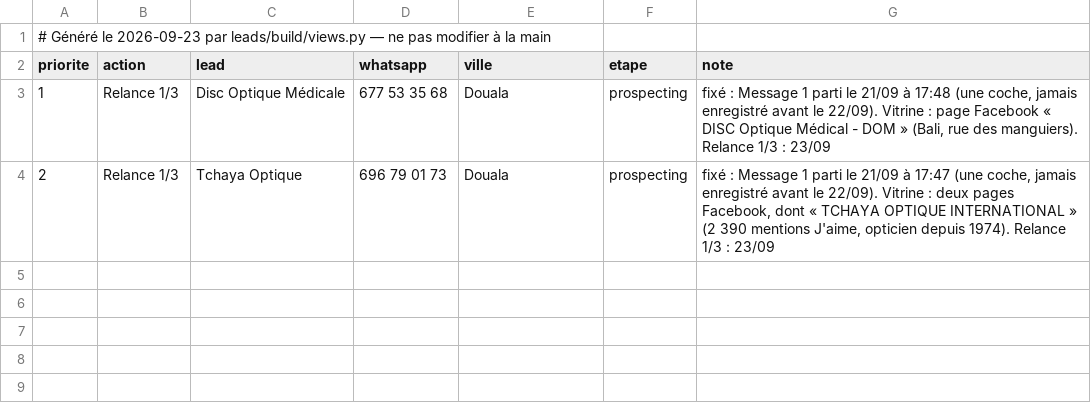
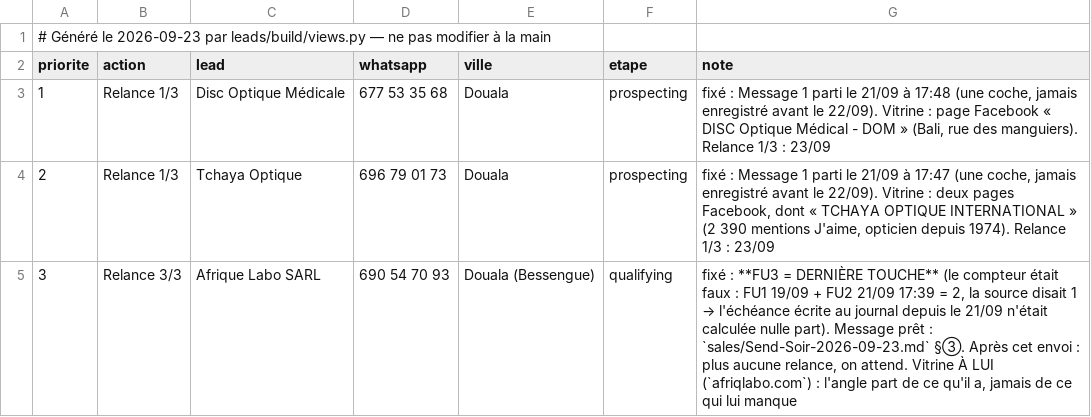
Before and after one commit to AKWOKING/AMK, a CSV file: leads/Daily-Plan.csv, drawn as a sheet; the diff names each change by its address in the sheet, - before the commit and + after, or states it on an @@ line.

Commit message:
envois du soir : trois messages prêts, dont une action que le plan n'affichait pas
Le plan du jour montrait 2 lignes, il y en a 3. AFRIQUE LABO avait reçu sa FU2 le
21/09 17:39 — le journal disait follow_ups_sent 1 → 2 et fixait « FU3 mer 23/09 max » —
mais la source était restée à 1 : le calcul M+4 croyait l'échéance pas due, et l'action
n'existait que dans la prose. Corrigé à la source ET inscrit au RELANCE_A_JOUR, parce
qu'un calcul ne peut pas inventer une décision humaine.

sales/Send-Soir-2026-09-23.md — trois messages, une seule demande chacun, aucune
affirmation non vérifiée, et pour chacun ce qu'il ne faut pas écrire :
- Disc Optique Médicale (677 53 35 68) relance 1/3, l'angle du rendez-vous ;
- Tchaya Optique (696 79 01 73) relance 1/3 — jamais « vous n'existez pas en ligne », il a
  deux pages Facebook à 2 390 mentions J'aime ;
- Afrique Labo (690 54 70 93) FU3 = dernière touche, l'angle part de son site à lui.

Rien n'est envoyé d'ici : King envoie, je consigne dans le même tour (table des mouvements
CRM incluse dans le fichier). Plan régénéré : Relance 1/3 Disc · Relance 1/3 Tchaya ·
Relance 3/3 Afrique Labo.

Co-authored-by: arena-agent <297053741+arena-agent@users.noreply.github.com>

```diff
--- a/leads/Daily-Plan.csv
+++ b/leads/Daily-Plan.csv
+row 5: 3 | Relance 3/3 | Afrique Labo SARL | 690 54 70 93 | Douala (Bessengue) | qualifying | fixé : **FU3 = DERNIÈRE TOUCHE** (le compteur était faux : FU1 19/09 + FU2 21/09 17:39 = 2, la source disait 1 → l'échéance écrite au journal depuis le 21/09 n'était calculée nulle part). Message prêt : `sales/Send-Soir-2026-09-23.md` §③. Après cet envoi : plus aucune relance, on attend. Vitrine À LUI (`afriqlabo.com`) : l'angle part de ce qu'il a, jamais de ce qui lui manque
```
Also changed, not shown: leads/CRM.csv, 8 other files.
